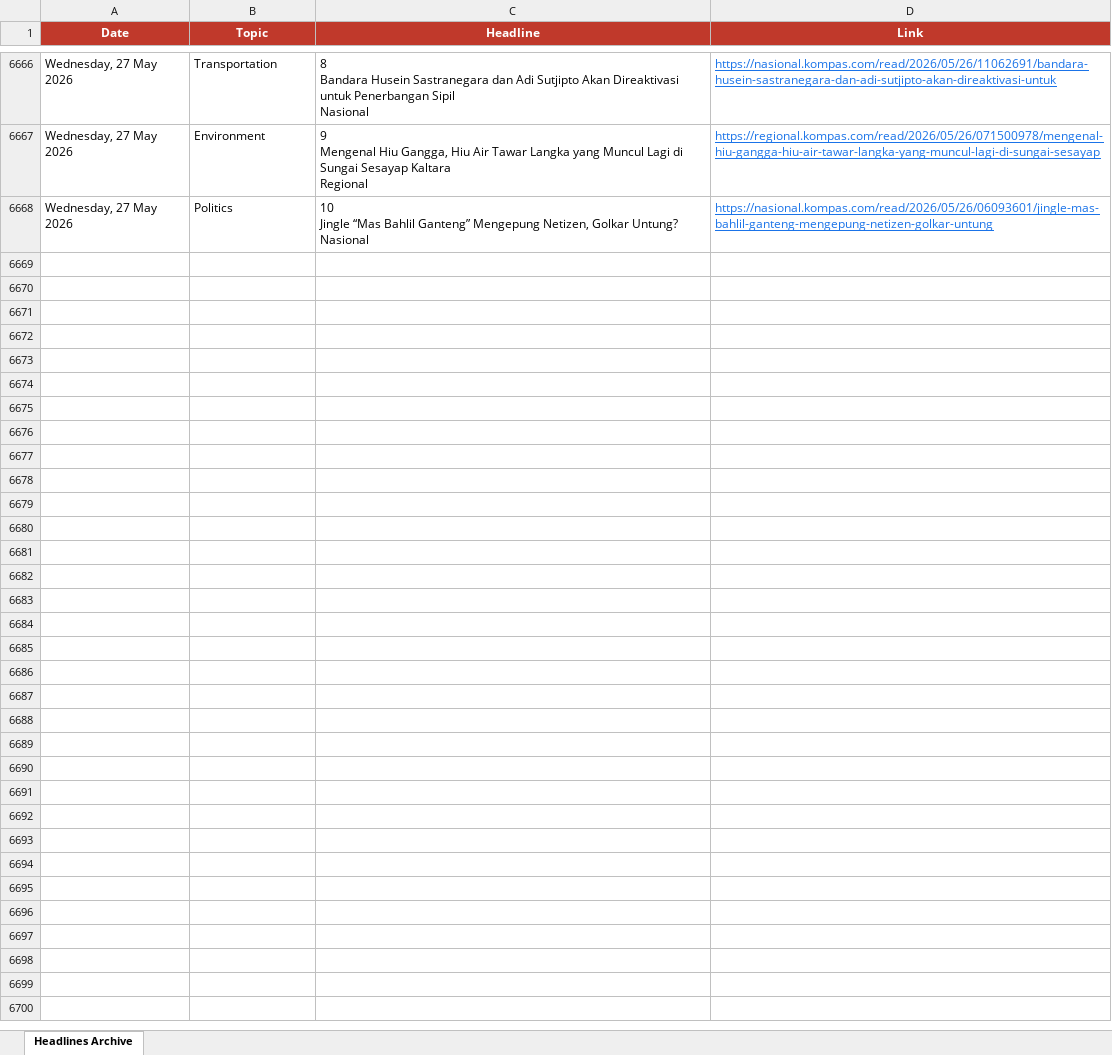
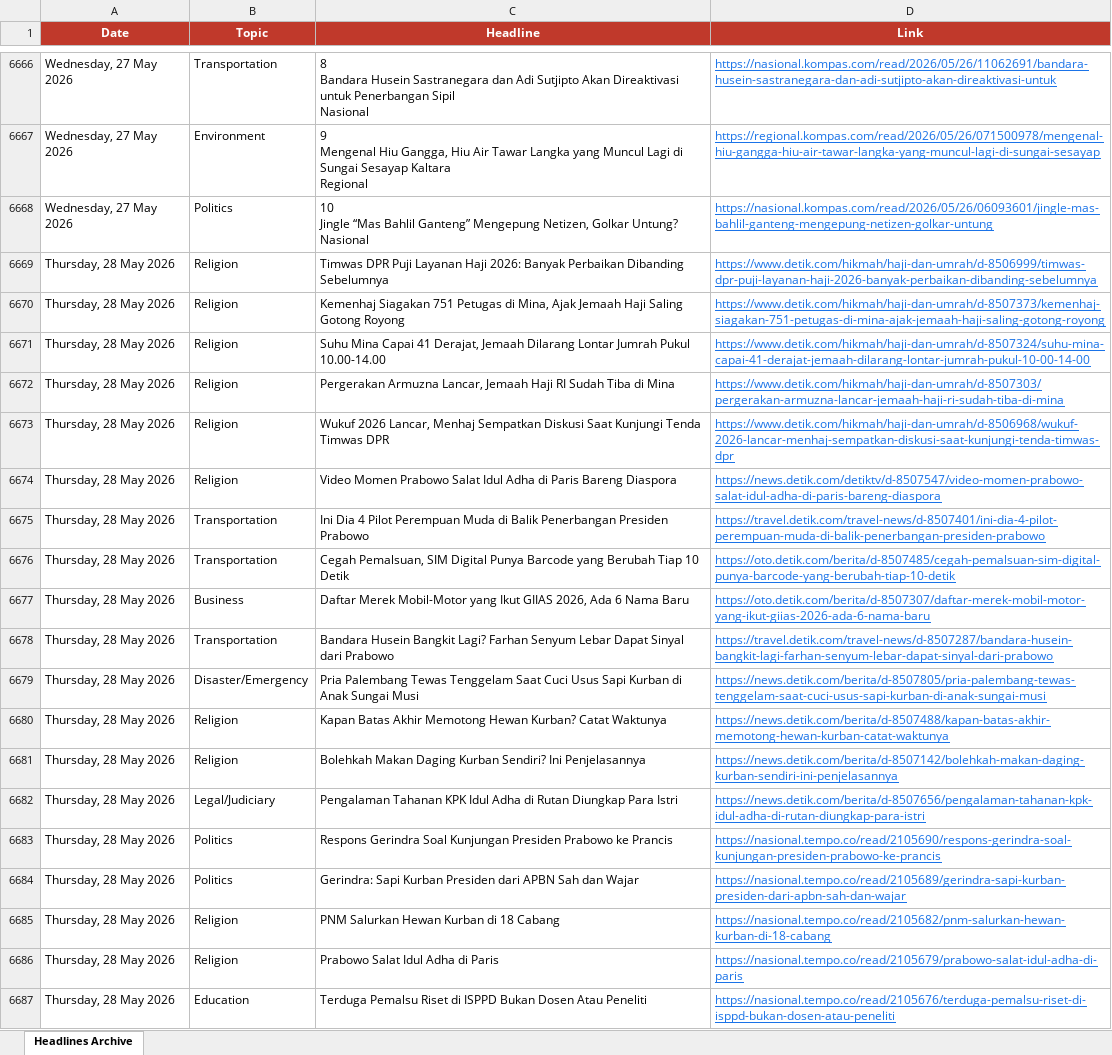
Before and after one commit to rattanarcher/Indo-news-briefing, an Excel workbook: headlines_archive.xlsx, sheet Headlines Archive, drawn as a sheet; only a part is shown, gaps mark what is left out; values as stored, in another font and other column widths than the file's, no borders; the diff covers the shown part only; the diff names each change by its address in the sheet, - before the commit and + after, or states it on an @@ line.

```diff
--- a/headlines_archive.xlsx (sheet Headlines Archive)
+++ b/headlines_archive.xlsx (sheet Headlines Archive)
+row 6669: Thursday, 28 May 2026 | Religion | Timwas DPR Puji Layanan Haji 2026: Banyak Perbaikan Dibanding Sebelumnya | https://www.detik.com/hikmah/haji-dan-umrah/d-8506999/timwas-dpr-puji-layanan-haji-2026-banyak-perbaikan-dibanding-sebelumnya
+row 6670: Thursday, 28 May 2026 | Religion | Kemenhaj Siagakan 751 Petugas di Mina, Ajak Jemaah Haji Saling Gotong Royong | https://www.detik.com/hikmah/haji-dan-umrah/d-8507373/kemenhaj-siagakan-751-petugas-di-mina-ajak-jemaah-haji-saling-gotong-royong
+row 6671: Thursday, 28 May 2026 | Religion | Suhu Mina Capai 41 Derajat, Jemaah Dilarang Lontar Jumrah Pukul 10.00-14.00 | https://www.detik.com/hikmah/haji-dan-umrah/d-8507324/suhu-mina-capai-41-derajat-jemaah-dilarang-lontar-jumrah-pukul-10-00-14-00
+row 6672: Thursday, 28 May 2026 | Religion | Pergerakan Armuzna Lancar, Jemaah Haji RI Sudah Tiba di Mina | https://www.detik.com/hikmah/haji-dan-umrah/d-8507303/pergerakan-armuzna-lancar-jemaah-haji-ri-sudah-tiba-di-mina
+row 6673: Thursday, 28 May 2026 | Religion | Wukuf 2026 Lancar, Menhaj Sempatkan Diskusi Saat Kunjungi Tenda Timwas DPR | https://www.detik.com/hikmah/haji-dan-umrah/d-8506968/wukuf-2026-lancar-menhaj-sempatkan-diskusi-saat-kunjungi-tenda-timwas-dpr
+row 6674: Thursday, 28 May 2026 | Religion | Video Momen Prabowo Salat Idul Adha di Paris Bareng Diaspora | https://news.detik.com/detiktv/d-8507547/video-momen-prabowo-salat-idul-adha-di-paris-bareng-diaspora
+row 6675: Thursday, 28 May 2026 | Transportation | Ini Dia 4 Pilot Perempuan Muda di Balik Penerbangan Presiden Prabowo | https://travel.detik.com/travel-news/d-8507401/ini-dia-4-pilot-perempuan-muda-di-balik-penerbangan-presiden-prabowo
+row 6676: Thursday, 28 May 2026 | Transportation | Cegah Pemalsuan, SIM Digital Punya Barcode yang Berubah Tiap 10 Detik | https://oto.detik.com/berita/d-8507485/cegah-pemalsuan-sim-digital-punya-barcode-yang-berubah-tiap-10-detik
+row 6677: Thursday, 28 May 2026 | Business | Daftar Merek Mobil-Motor yang Ikut GIIAS 2026, Ada 6 Nama Baru | https://oto.detik.com/berita/d-8507307/daftar-merek-mobil-motor-yang-ikut-giias-2026-ada-6-nama-baru
+row 6678: Thursday, 28 May 2026 | Transportation | Bandara Husein Bangkit Lagi? Farhan Senyum Lebar Dapat Sinyal dari Prabowo | https://travel.detik.com/travel-news/d-8507287/bandara-husein-bangkit-lagi-farhan-senyum-lebar-dapat-sinyal-dari-prabowo
+row 6679: Thursday, 28 May 2026 | Disaster/Emergency | Pria Palembang Tewas Tenggelam Saat Cuci Usus Sapi Kurban di Anak Sungai Musi | https://news.detik.com/berita/d-8507805/pria-palembang-tewas-tenggelam-saat-cuci-usus-sapi-kurban-di-anak-sungai-musi
+row 6680: Thursday, 28 May 2026 | Religion | Kapan Batas Akhir Memotong Hewan Kurban? Catat Waktunya | https://news.detik.com/berita/d-8507488/kapan-batas-akhir-memotong-hewan-kurban-catat-waktunya
+row 6681: Thursday, 28 May 2026 | Religion | Bolehkah Makan Daging Kurban Sendiri? Ini Penjelasannya | https://news.detik.com/berita/d-8507142/bolehkah-makan-daging-kurban-sendiri-ini-penjelasannya
+row 6682: Thursday, 28 May 2026 | Legal/Judiciary | Pengalaman Tahanan KPK Idul Adha di Rutan Diungkap Para Istri | https://news.detik.com/berita/d-8507656/pengalaman-tahanan-kpk-idul-adha-di-rutan-diungkap-para-istri
+row 6683: Thursday, 28 May 2026 | Politics | Respons Gerindra Soal Kunjungan Presiden Prabowo ke Prancis | https://nasional.tempo.co/read/2105690/respons-gerindra-soal-kunjungan-presiden-prabowo-ke-prancis
+row 6684: Thursday, 28 May 2026 | Politics | Gerindra: Sapi Kurban Presiden dari APBN Sah dan Wajar | https://nasional.tempo.co/read/2105689/gerindra-sapi-kurban-presiden-dari-apbn-sah-dan-wajar
+row 6685: Thursday, 28 May 2026 | Religion | PNM Salurkan Hewan Kurban di 18 Cabang | https://nasional.tempo.co/read/2105682/pnm-salurkan-hewan-kurban-di-18-cabang
+row 6686: Thursday, 28 May 2026 | Religion | Prabowo Salat Idul Adha di Paris | https://nasional.tempo.co/read/2105679/prabowo-salat-idul-adha-di-paris
+row 6687: Thursday, 28 May 2026 | Education | Terduga Pemalsu Riset di ISPPD Bukan Dosen Atau Peneliti | https://nasional.tempo.co/read/2105676/terduga-pemalsu-riset-di-isppd-bukan-dosen-atau-peneliti
```
Also changed, not shown: 70 added rows elsewhere in this sheet.
